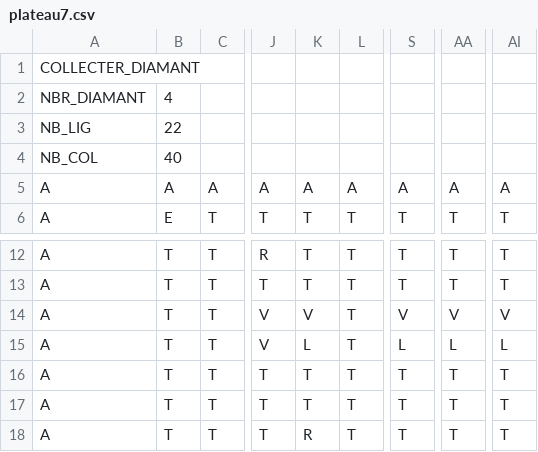
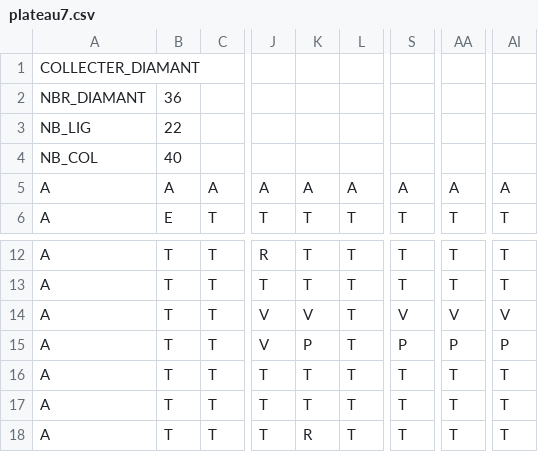
Before and after one commit to FabKlo/Boulder_Dash_DENGLER_KLODZINSKI, a CSV file: plateaux/plateau7.csv, drawn as a sheet; only a part is shown, gaps mark what is left out; the diff names each change by its address in the sheet, - before the commit and + after, or states it on an @@ line.

```diff
--- a/plateaux/plateau7.csv
+++ b/plateaux/plateau7.csv
-B2: 4
+B2: 36
-K15: L
+K15: P
-S15: L
+S15: P
-AA15: L
+AA15: P
-AI15: L
+AI15: P
```
Also changed, not shown: 5 other files.
